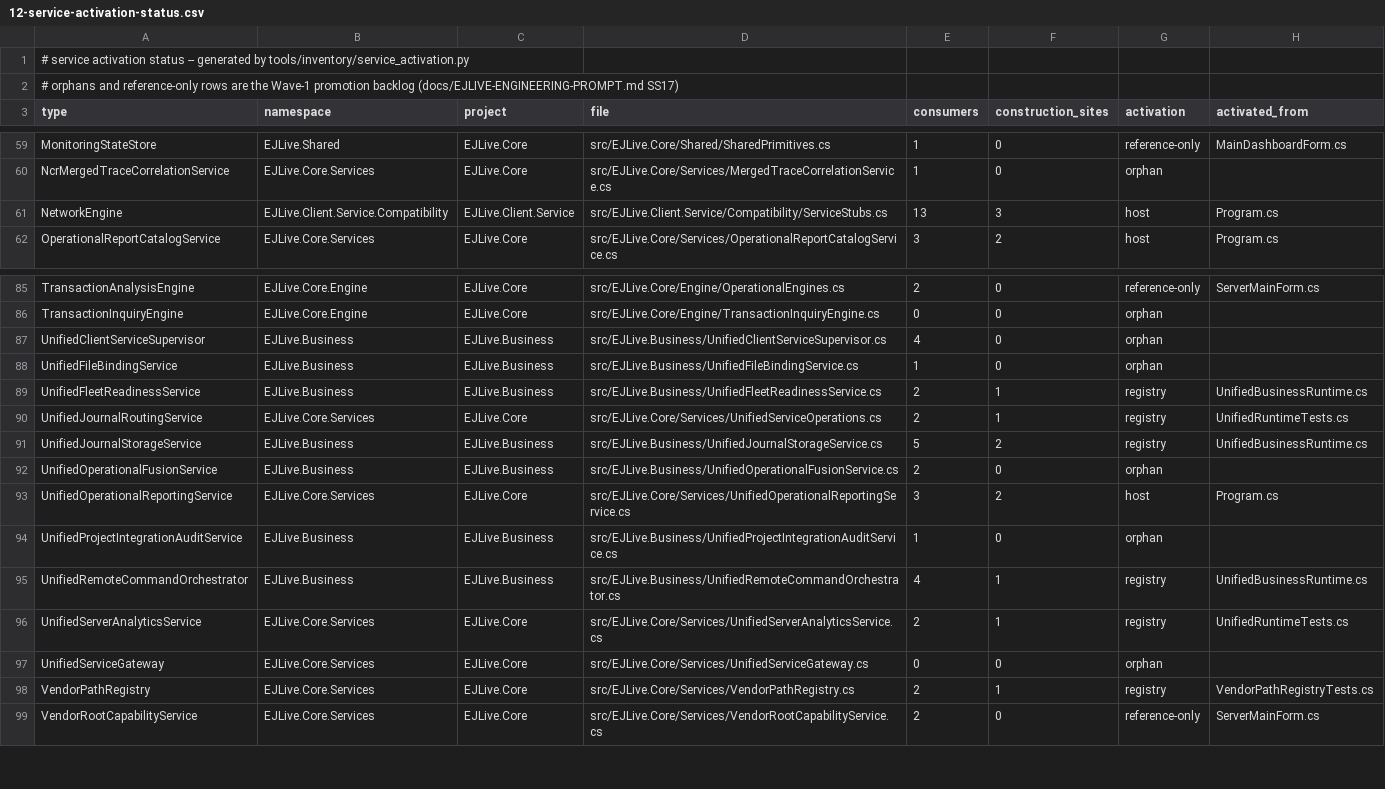
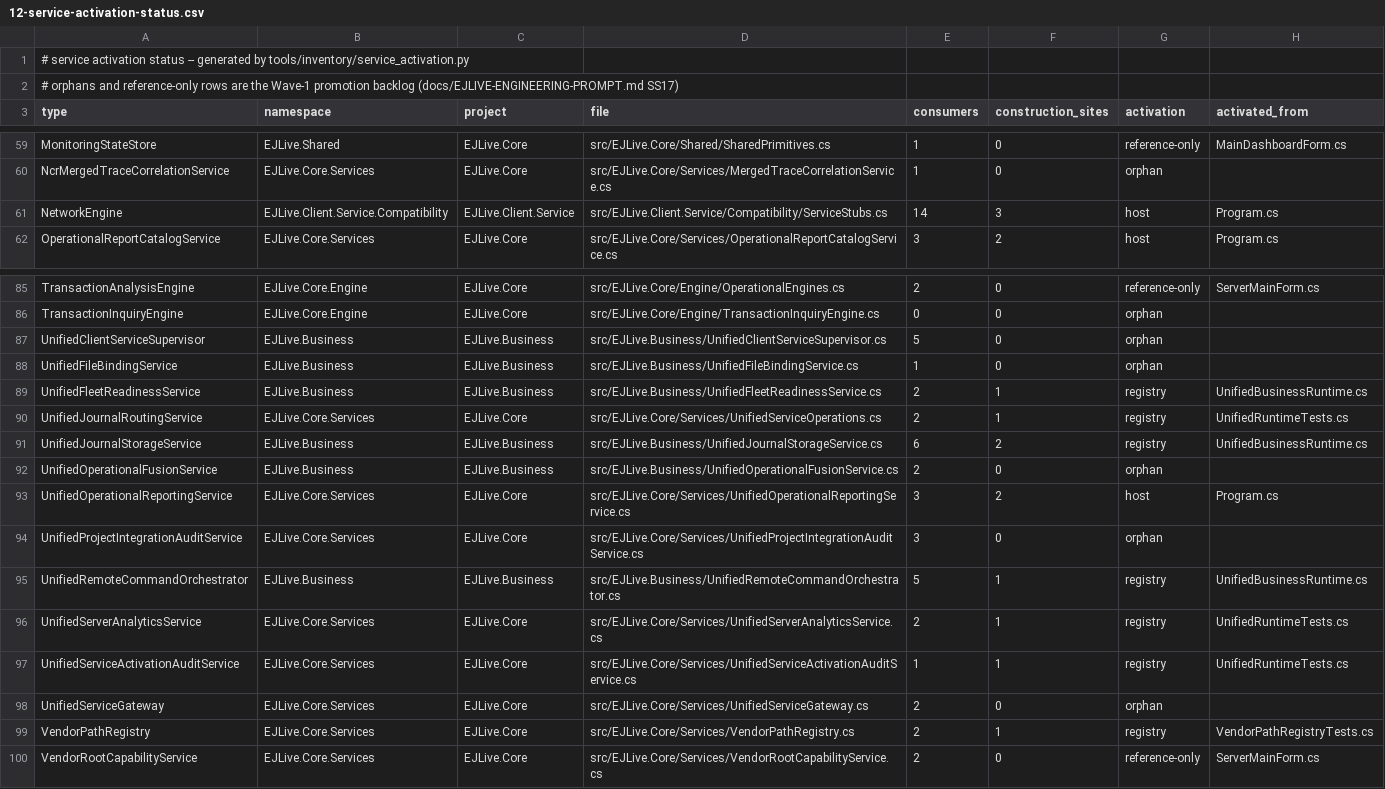
Before and after one commit to emadmukred/EJLive.platform, a CSV file: docs/12-service-activation-status.csv, drawn as a sheet; only a part is shown, gaps mark what is left out.

Commit message:
Wave 4 fix-up 2 (C-27): gateway bridge-route single source, integration + activation audits implemented to the pinned contracts, UnifiedBusinessRuntime.ServiceGateway wiring, JournalSyncAlert rebuilt, RetryPolicy unified in EJLive.Shared, D-09 opened for AgentBootstrapper promotion
Co-authored-by: arena-agent <297053741+arena-agent@users.noreply.github.com>

```diff
--- a/docs/12-service-activation-status.csv
+++ b/docs/12-service-activation-status.csv
@@ -60,3 +60,3 @@ MonitoringStateStore,EJLive.Shared,EJLive.Core,src/EJLive.Core/Shared/SharedPrim
 NcrMergedTraceCorrelationService,EJLive.Core.Services,EJLive.Core,src/EJLive.Core/Services/MergedTraceCorrelationService.cs,1,0,orphan,
-NetworkEngine,EJLive.Client.Service.Compatibility,EJLive.Client.Service,src/EJLive.Client.Service/Compatibility/ServiceStubs.cs,13,3,host,Program.cs
+NetworkEngine,EJLive.Client.Service.Compatibility,EJLive.Client.Service,src/EJLive.Client.Service/Compatibility/ServiceStubs.cs,14,3,host,Program.cs
 OperationalReportCatalogService,EJLive.Core.Services,EJLive.Core,src/EJLive.Core/Services/OperationalReportCatalogService.cs,3,2,host,Program.cs
@@ -86,3 +86,3 @@ TransactionAnalysisEngine,EJLive.Core.Engine,EJLive.Core,src/EJLive.Core/Engine/
 TransactionInquiryEngine,EJLive.Core.Engine,EJLive.Core,src/EJLive.Core/Engine/TransactionInquiryEngine.cs,0,0,orphan,
-UnifiedClientServiceSupervisor,EJLive.Business,EJLive.Business,src/EJLive.Business/UnifiedClientServiceSupervisor.cs,4,0,orphan,
+UnifiedClientServiceSupervisor,EJLive.Business,EJLive.Business,src/EJLive.Business/UnifiedClientServiceSupervisor.cs,5,0,orphan,
 UnifiedFileBindingService,EJLive.Business,EJLive.Business,src/EJLive.Business/UnifiedFileBindingService.cs,1,0,orphan,
@@ -90,9 +90,10 @@ UnifiedFleetReadinessService,EJLive.Business,EJLive.Business,src/EJLive.Business
 UnifiedJournalRoutingService,EJLive.Core.Services,EJLive.Core,src/EJLive.Core/Services/UnifiedServiceOperations.cs,2,1,registry,UnifiedRuntimeTests.cs
-UnifiedJournalStorageService,EJLive.Business,EJLive.Business,src/EJLive.Business/UnifiedJournalStorageService.cs,5,2,registry,UnifiedBusinessRuntime.cs
+UnifiedJournalStorageService,EJLive.Business,EJLive.Business,src/EJLive.Business/UnifiedJournalStorageService.cs,6,2,registry,UnifiedBusinessRuntime.cs
 UnifiedOperationalFusionService,EJLive.Business,EJLive.Business,src/EJLive.Business/UnifiedOperationalFusionService.cs,2,0,orphan,
 UnifiedOperationalReportingService,EJLive.Core.Services,EJLive.Core,src/EJLive.Core/Services/UnifiedOperationalReportingService.cs,3,2,host,Program.cs
-UnifiedProjectIntegrationAuditService,EJLive.Business,EJLive.Business,src/EJLive.Business/UnifiedProjectIntegrationAuditService.cs,1,0,orphan,
-UnifiedRemoteCommandOrchestrator,EJLive.Business,EJLive.Business,src/EJLive.Business/UnifiedRemoteCommandOrchestrator.cs,4,1,registry,UnifiedBusinessRuntime.cs
+UnifiedProjectIntegrationAuditService,EJLive.Core.Services,EJLive.Core,src/EJLive.Core/Services/UnifiedProjectIntegrationAuditService.cs,3,0,orphan,
+UnifiedRemoteCommandOrchestrator,EJLive.Business,EJLive.Business,src/EJLive.Business/UnifiedRemoteCommandOrchestrator.cs,5,1,registry,UnifiedBusinessRuntime.cs
 UnifiedServerAnalyticsService,EJLive.Core.Services,EJLive.Core,src/EJLive.Core/Services/UnifiedServerAnalyticsService.cs,2,1,registry,UnifiedRuntimeTests.cs
-UnifiedServiceGateway,EJLive.Core.Services,EJLive.Core,src/EJLive.Core/Services/UnifiedServiceGateway.cs,0,0,orphan,
+UnifiedServiceActivationAuditService,EJLive.Core.Services,EJLive.Core,src/EJLive.Core/Services/UnifiedServiceActivationAuditService.cs,1,1,registry,UnifiedRuntimeTests.cs
+UnifiedServiceGateway,EJLive.Core.Services,EJLive.Core,src/EJLive.Core/Services/UnifiedServiceGateway.cs,2,0,orphan,
 VendorPathRegistry,EJLive.Core.Services,EJLive.Core,src/EJLive.Core/Services/VendorPathRegistry.cs,2,1,registry,VendorPathRegistryTests.cs
```
Also changed, not shown: artifacts/ActiveCompileMap.csv, 18 other files.
